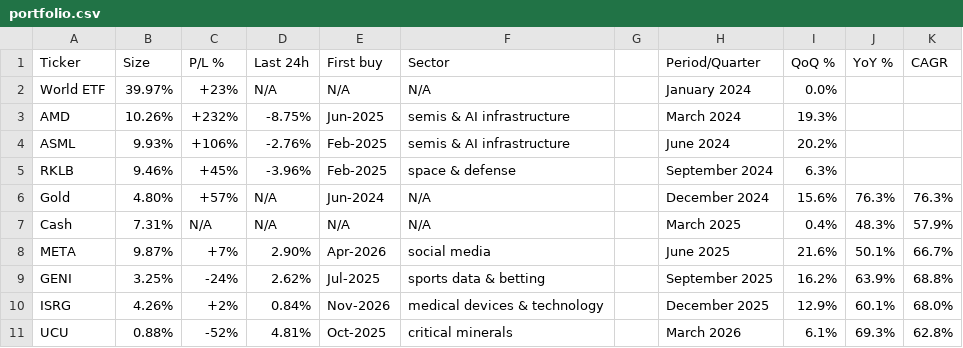
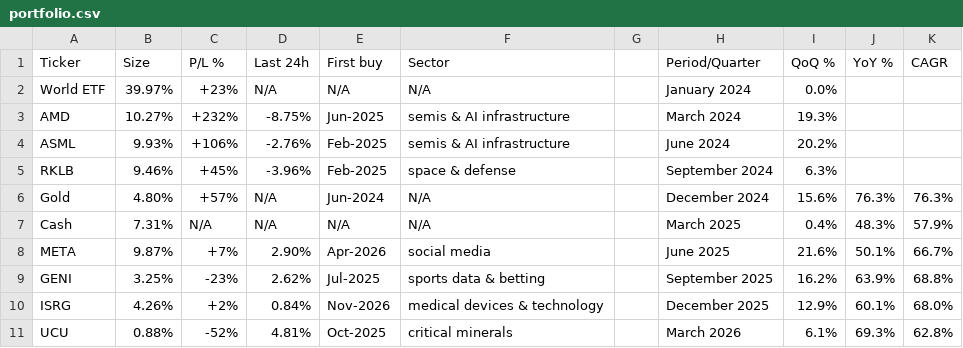
Before and after one commit to firefoxmx/wealth-data, a CSV file: portfolio.csv, drawn as a sheet; only a part is shown.

Commit message:
auto-update 2026-11-15

```diff
--- a/portfolio.csv
+++ b/portfolio.csv
@@ -2,3 +2,3 @@ Ticker,Size,P/L %,Last 24h,First buy,Sector,,Period/Quarter,QoQ %,YoY %,CAGR
 World ETF,39.97%,+23%,N/A,N/A,N/A,,January 2024,0.0%,,
-AMD,10.26%,+232%,-8.75%,Jun-2025,semis & AI infrastructure,,March 2024,19.3%,,
+AMD,10.27%,+232%,-8.75%,Jun-2025,semis & AI infrastructure,,March 2024,19.3%,,
 ASML,9.93%,+106%,-2.76%,Feb-2025,semis & AI infrastructure,,June 2024,20.2%,,
@@ -8,3 +8,3 @@ Cash,7.31%,N/A,N/A,N/A,N/A,,March 2025,0.4%,48.3%,57.9%
 META,9.87%,+7%,2.90%,Apr-2026,social media,,June 2025,21.6%,50.1%,66.7%
-GENI,3.25%,-24%,2.62%,Jul-2025,sports data & betting,,September 2025,16.2%,63.9%,68.8%
+GENI,3.25%,-23%,2.62%,Jul-2025,sports data & betting,,September 2025,16.2%,63.9%,68.8%
 ISRG,4.26%,+2%,0.84%,Nov-2026,medical devices & technology,,December 2025,12.9%,60.1%,68.0%
```
